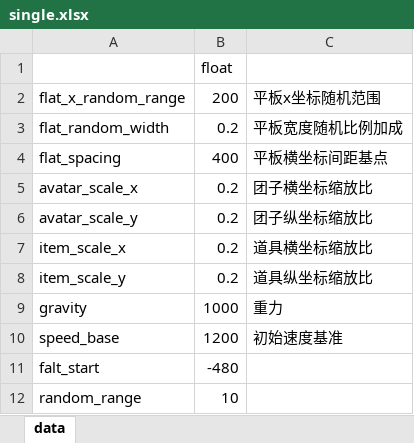
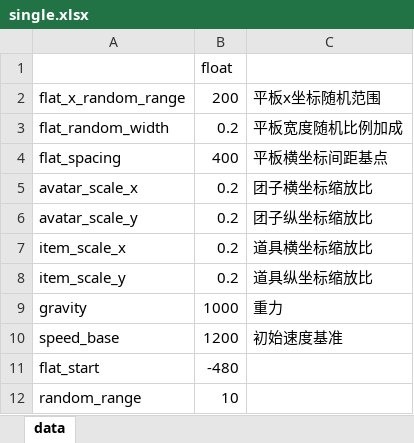
Before and after one commit to luxuntong/ttxiaoyouxi, an Excel workbook: plan/single.xlsx, sheet data, drawn as a sheet; values as stored, in another font and other column widths than the file's, no borders; the diff names each change by its address in the sheet, - before the commit and + after, or states it on an @@ line.

```diff
--- a/plan/single.xlsx (sheet data)
+++ b/plan/single.xlsx (sheet data)
-A11: falt_start
+A11: flat_start
```
Also changed, not shown: plan/conflict.xlsx, 10 other files.
